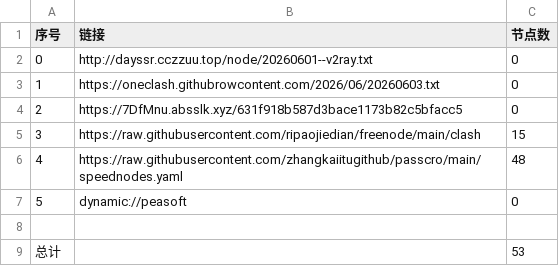
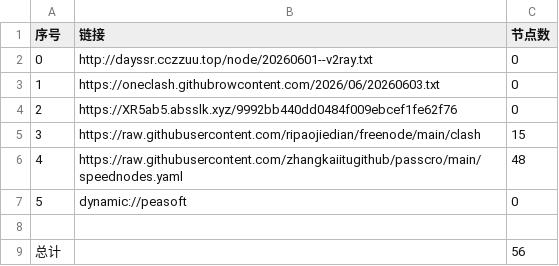
Before and after one commit to obscure1990/AutoMergePublicNodes, a CSV file: list_result.csv, drawn as a sheet.

```diff
--- a/list_result.csv
+++ b/list_result.csv
@@ -3,3 +3,3 @@
 1,https://oneclash.githubrowcontent.com/2026/06/20260603.txt,0
-2,https://7DfMnu.absslk.xyz/631f918b587d3bace1173b82c5bfacc5,0
+2,https://XR5ab5.absslk.xyz/9992bb440dd0484f009ebcef1fe62f76,0
 3,https://raw.githubusercontent.com/ripaojiedian/freenode/main/clash,15
@@ -8,2 +8,2 @@
 
-总计,,53
+总计,,56
```
Also changed, not shown: 15 other files.
